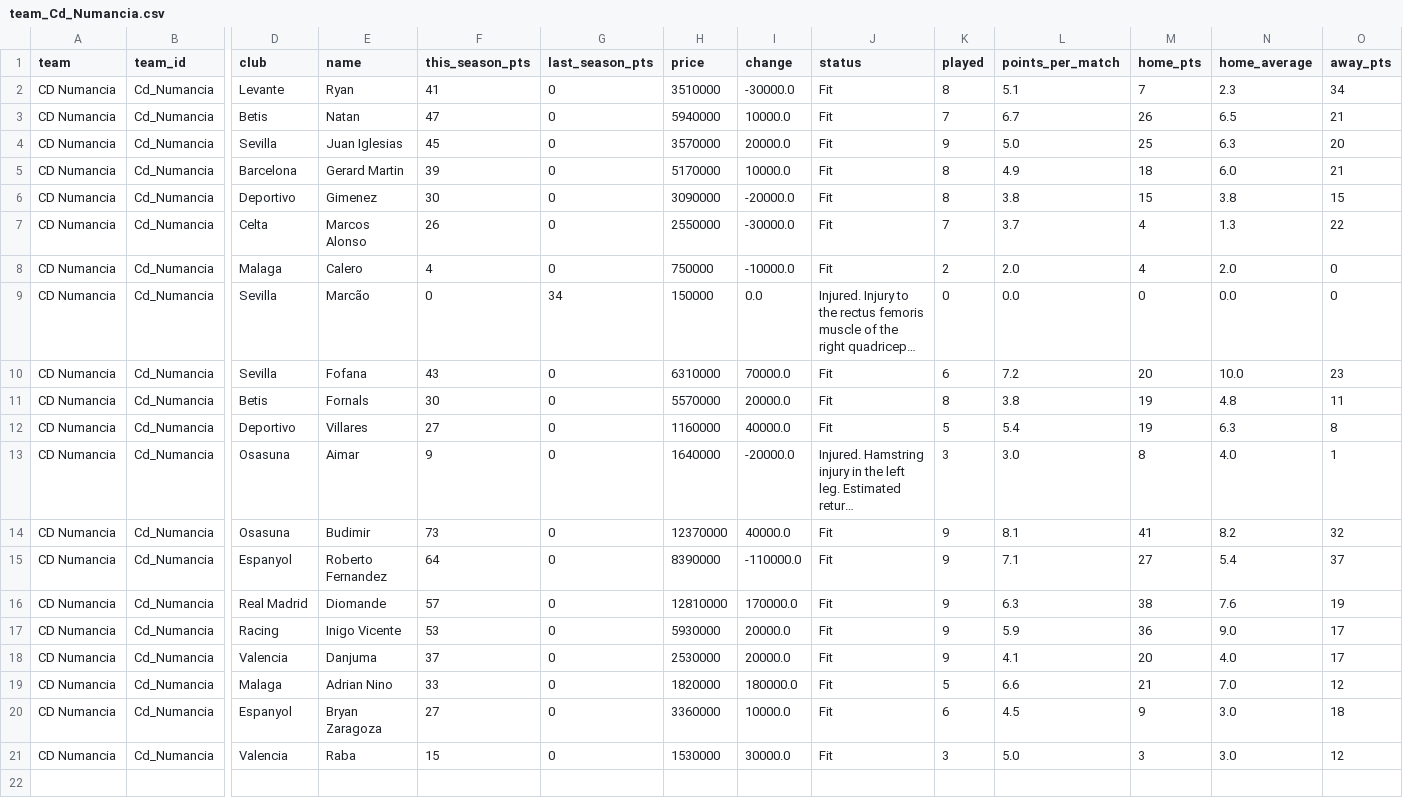
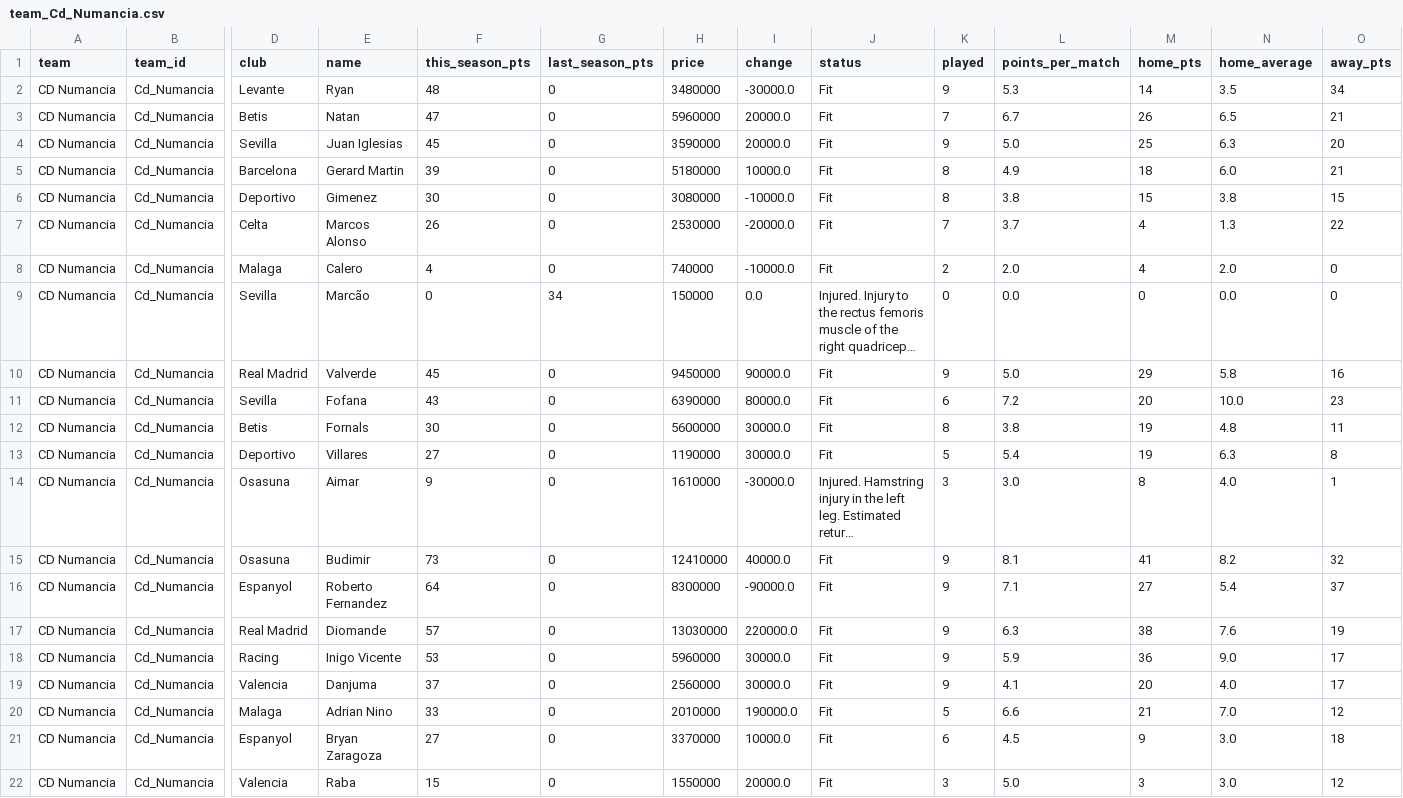
Before and after one commit to nilcrespo/BiwengerBot, a CSV file: csvs/teams/team_Cd_Numancia.csv, drawn as a sheet; only a part is shown, gaps mark what is left out; long unchanged cells end in …; addresses are those after the commit; rows hold the shown columns only; the diff names each change by its address in the sheet, - before the commit and + after, or states it on an @@ line.

```diff
--- a/csvs/teams/team_Cd_Numancia.csv
+++ b/csvs/teams/team_Cd_Numancia.csv
-F2 (this_season_pts): 41
+F2 (this_season_pts): 48
-H2 (price): 3510000
+H2 (price): 3480000
-K2 (played): 8
+K2 (played): 9
-L2 (points_per_match): 5.1
+L2 (points_per_match): 5.3
-M2 (home_pts): 7
+M2 (home_pts): 14
-N2 (home_average): 2.3
+N2 (home_average): 3.5
-H3 (price): 5940000
+H3 (price): 5960000
-I3 (change): 10000.0
+I3 (change): 20000.0
-H4 (price): 3570000
+H4 (price): 3590000
-H5 (price): 5170000
+H5 (price): 5180000
-H6 (price): 3090000
+H6 (price): 3080000
-I6 (change): -20000.0
+I6 (change): -10000.0
-H7 (price): 2550000
+H7 (price): 2530000
-I7 (change): -30000.0
+I7 (change): -20000.0
-H8 (price): 750000
+H8 (price): 740000
+row 10: CD Numancia | Cd_Numancia | Real Madrid | Valverde | 45 | 0 | 9450000 | 90000.0 | Fit | 9 | 5.0 | 29 | 5.8 | 16
-H11 (price): 6310000
+H11 (price): 6390000
-I11 (change): 70000.0
+I11 (change): 80000.0
-H12 (price): 5570000
+H12 (price): 5600000
-I12 (change): 20000.0
+I12 (change): 30000.0
-H13 (price): 1160000
+H13 (price): 1190000
-I13 (change): 40000.0
+I13 (change): 30000.0
-H14 (price): 1640000
+H14 (price): 1610000
-I14 (change): -20000.0
+I14 (change): -30000.0
-H15 (price): 12370000
+H15 (price): 12410000
-H16 (price): 8390000
+H16 (price): 8300000
-I16 (change): -110000.0
+I16 (change): -90000.0
-H17 (price): 12810000
+H17 (price): 13030000
-I17 (change): 170000.0
+I17 (change): 220000.0
-H18 (price): 5930000
+H18 (price): 5960000
-I18:I19 (change): 20000.0
+I18:I19 (change): 30000.0
-H19 (price): 2530000
+H19 (price): 2560000
-H20 (price): 1820000
+H20 (price): 2010000
-I20 (change): 180000.0
+I20 (change): 190000.0
-H21 (price): 3360000
+H21 (price): 3370000
-H22 (price): 1530000
+H22 (price): 1550000
-I22 (change): 30000.0
+I22 (change): 20000.0
```
Also changed, not shown: csvs/others/market_bid_history_log.csv, csvs/others/market_bids.csv, 15 other files.
